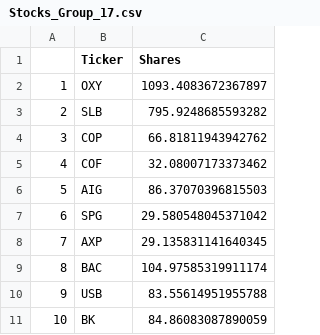
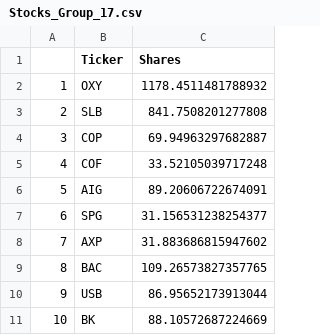
Before and after one commit to gnishiwaki/Team3-CFM101, a CSV file: Stocks_Group_17.csv, drawn as a sheet.

```diff
--- a/Stocks_Group_17.csv
+++ b/Stocks_Group_17.csv
@@ -1,11 +1,11 @@
 ,Ticker,Shares
-1,OXY,1093.4083672367897
-2,SLB,795.9248685593282
-3,COP,66.81811943942762
-4,COF,32.08007173373462
-5,AIG,86.37070396815503
-6,SPG,29.580548045371042
-7,AXP,29.135831141640345
-8,BAC,104.97585319911174
-9,USB,83.55614951955788
-10,BK,84.86083087890059
+1,OXY,1178.4511481788932
+2,SLB,841.7508201277808
+3,COP,69.94963297682887
+4,COF,33.52105039717248
+5,AIG,89.20606722674091
+6,SPG,31.156531238254377
+7,AXP,31.883686815947602
+8,BAC,109.26573827357765
+9,USB,86.95652173913044
+10,BK,88.10572687224669
```
Also changed, not shown: 1 other file.
